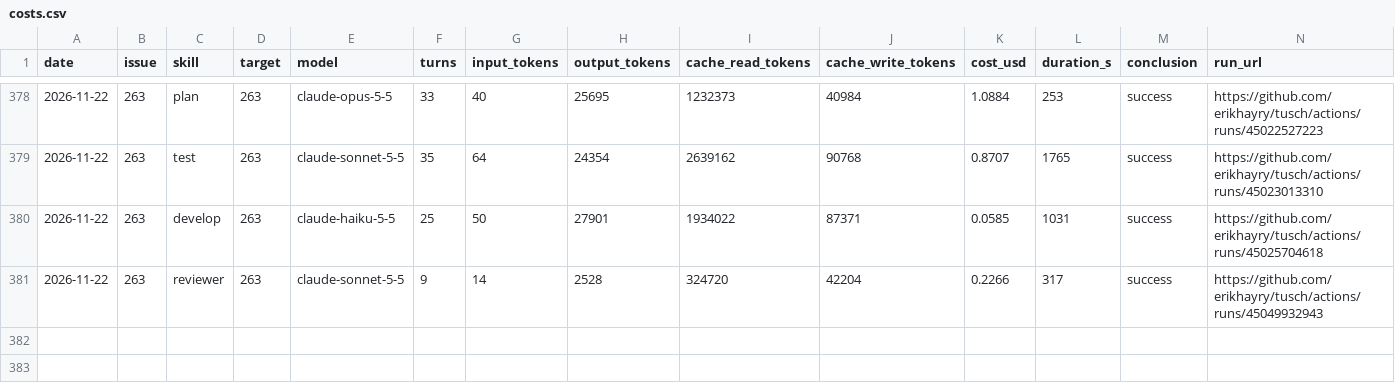
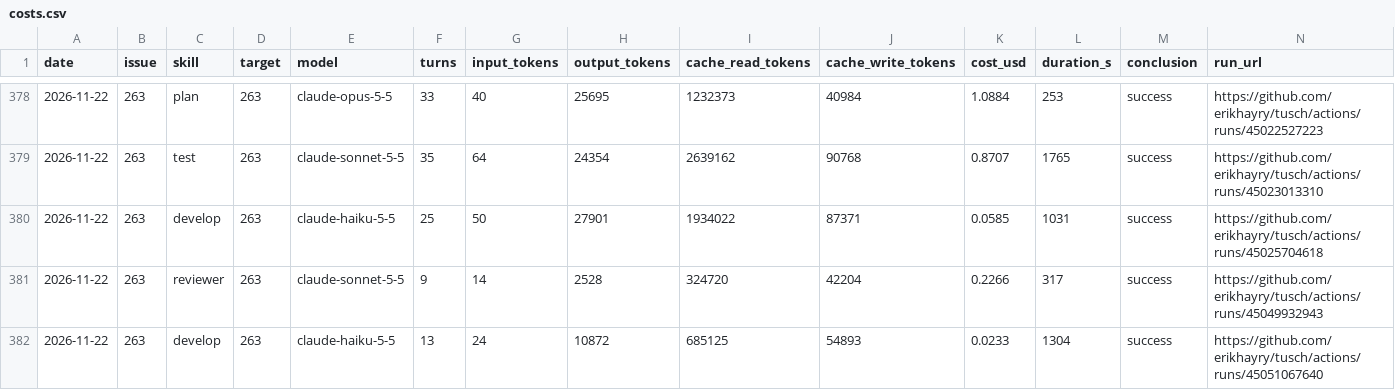
Before and after one commit to erikhayry/tusch, a CSV file: costs.csv, drawn as a sheet; only a part is shown, gaps mark what is left out.

```diff
--- a/costs.csv
+++ b/costs.csv
@@ -381 +381,2 @@ date,issue,skill,target,model,turns,input_tokens,output_tokens,cache_read_tokens
 2026-11-22,263,reviewer,263,claude-sonnet-5-5,9,14,2528,324720,42204,0.2266,317,success,https://github.com/erikhayry/tusch/actions/runs/45049932943
+2026-11-22,263,develop,263,claude-haiku-5-5,13,24,10872,685125,54893,0.0233,1304,success,https://github.com/erikhayry/tusch/actions/runs/45051067640
```
